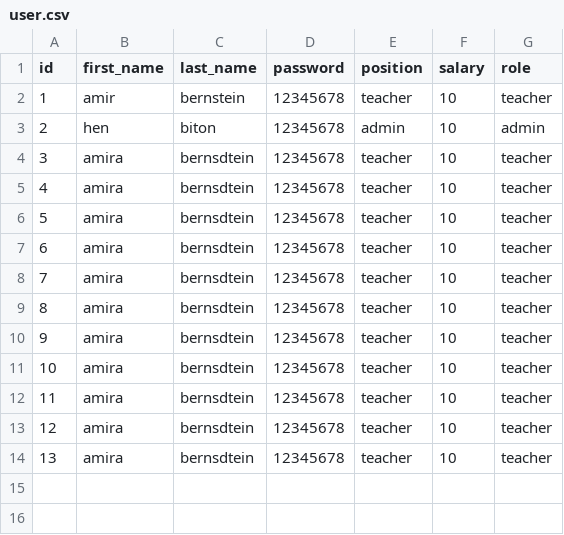
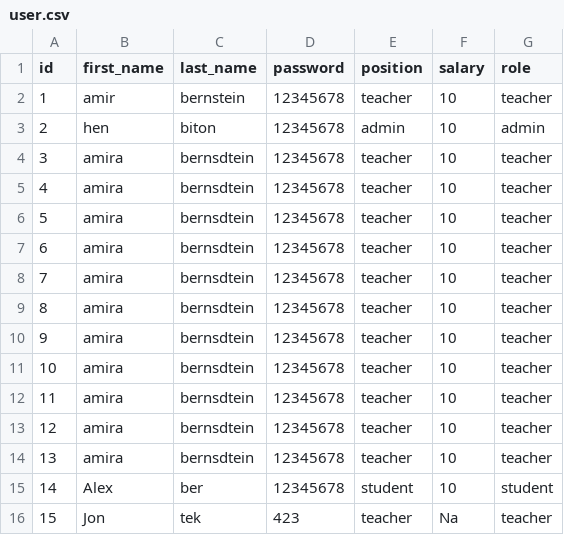
Before and after one commit to s-vidal/python-project2-s-vidal, a CSV file: csv/user.csv, drawn as a sheet.

```diff
--- a/csv/user.csv
+++ b/csv/user.csv
@@ -14 +14,3 @@ id,first_name,last_name,password,position,salary,role
 13,amira,bernsdtein,12345678,teacher,10,teacher
+14,Alex,ber,12345678,student,10,student
+15,Jon,tek,423,teacher,Na,teacher
```
Also changed, not shown: 5 other files.
